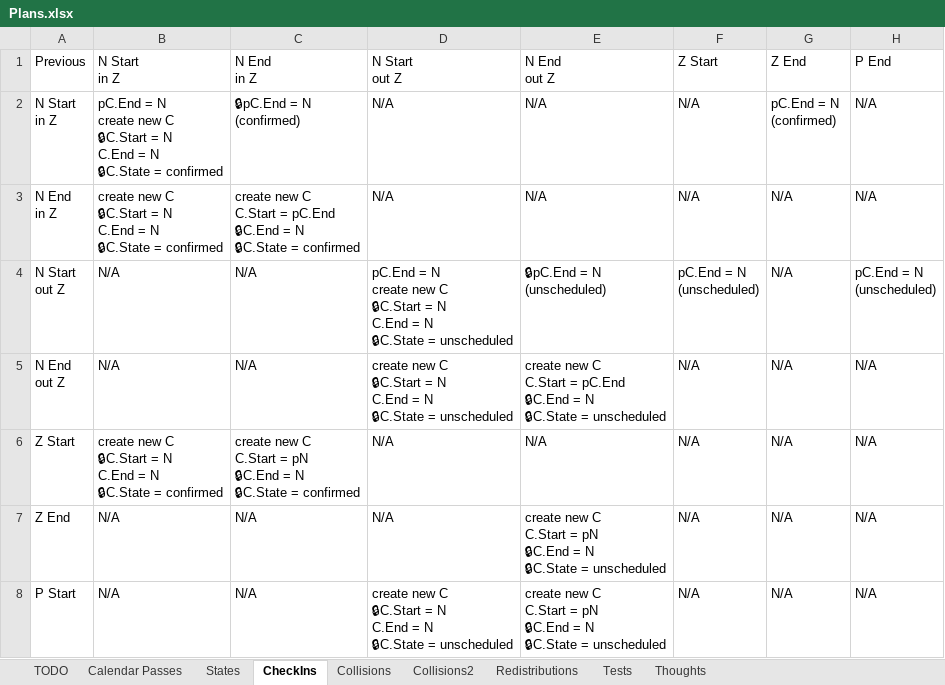
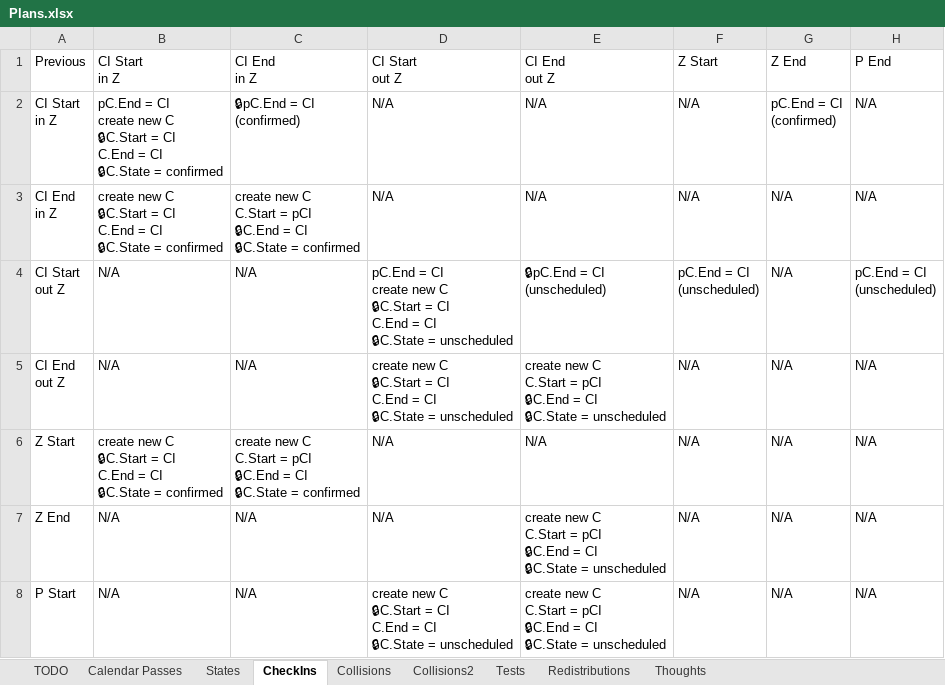
Before and after one commit to NuCode1497/TimekeeperWPF, an Excel workbook: Plans.xlsx, sheet CheckIns, drawn as a sheet; values as stored, in another font and other column widths than the file's, no borders; conditional formats and table styles not drawn; ↵ is a line break in a cell; the diff names each change by its address in the sheet, - before the commit and + after, or states it on an @@ line.

Commit message:
bugs, testing, AllocateTimeFromCheckIns,

```diff
--- a/Plans.xlsx (sheet CheckIns)
+++ b/Plans.xlsx (sheet CheckIns)
@@ sheet tab order changed: TODO | Calendar Passes | States | CheckIns | Collisions | Collisions2 | Tests | Redistributions | Thoughts @@
-B1: N Start ↵ in Z
+B1: CI Start ↵ in Z
-C1: N End ↵ in Z
+C1: CI End ↵ in Z
-D1: N Start ↵ out Z
+D1: CI Start ↵ out Z
-E1: N End ↵ out Z
+E1: CI End ↵ out Z
-A2: N Start ↵ in Z
+A2: CI Start ↵ in Z
-B2: pC.End = N ↵ create new C ↵ 🔒C.Start = N ↵ C.End = N ↵ 🔒C.State =…
+B2: pC.End = CI ↵ create new C ↵ 🔒C.Start = CI ↵ C.End = CI ↵ 🔒C.State =…
-C2: 🔒pC.End = N ↵ (confirmed)
+C2: 🔒pC.End = CI ↵ (confirmed)
-G2: pC.End = N ↵ (confirmed)
+G2: pC.End = CI ↵ (confirmed)
-A3: N End ↵ in Z
+A3: CI End ↵ in Z
-B3: …🔒C.Start = N ↵ C.End = N ↵ 🔒C.State =…
+B3: …🔒C.Start = CI ↵ C.End = CI ↵ 🔒C.State =…
-C3: …C.Start = pC.End ↵ 🔒C.End = N ↵ 🔒C.State =…
+C3: …C.Start = pCI ↵ 🔒C.End = CI ↵ 🔒C.State =…
-A4: N Start ↵ out Z
+A4: CI Start ↵ out Z
-D4: pC.End = N ↵ create new C ↵ 🔒C.Start = N ↵ C.End = N ↵ 🔒C.State =…
+D4: pC.End = CI ↵ create new C ↵ 🔒C.Start = CI ↵ C.End = CI ↵ 🔒C.State =…
-E4: 🔒pC.End = N ↵ (unscheduled)
+E4: 🔒pC.End = CI ↵ (unscheduled)
-F4: pC.End = N ↵ (unscheduled)
+F4: pC.End = CI ↵ (unscheduled)
-H4: pC.End = N ↵ (unscheduled)
+H4: pC.End = CI ↵ (unscheduled)
-A5: N End ↵ out Z
+A5: CI End ↵ out Z
-D5: …🔒C.Start = N ↵ C.End = N ↵ 🔒C.State =…
+D5: …🔒C.Start = CI ↵ C.End = CI ↵ 🔒C.State =…
-E5: …C.Start = pC.End ↵ 🔒C.End = N ↵ 🔒C.State =…
+E5: …C.Start = pCI ↵ 🔒C.End = CI ↵ 🔒C.State =…
-B6: …🔒C.Start = N ↵ C.End = N ↵ 🔒C.State =…
+B6: …🔒C.Start = CI ↵ C.End = CI ↵ 🔒C.State =…
-C6: …C.Start = pN ↵ 🔒C.End = N ↵ 🔒C.State =…
+C6: …C.Start = pCI ↵ 🔒C.End = CI ↵ 🔒C.State =…
-E7:E8: …C.Start = pN ↵ 🔒C.End = N ↵ 🔒C.State =…
+E7:E8: …C.Start = pCI ↵ 🔒C.End = CI ↵ 🔒C.State =…
-D8: …🔒C.Start = N ↵ C.End = N ↵ 🔒C.State =…
+D8: …🔒C.Start = CI ↵ C.End = CI ↵ 🔒C.State =…
```
Also changed, not shown: sheet TODO, sheet States, sheet Tests, sheet Collisions, 5 other files.
